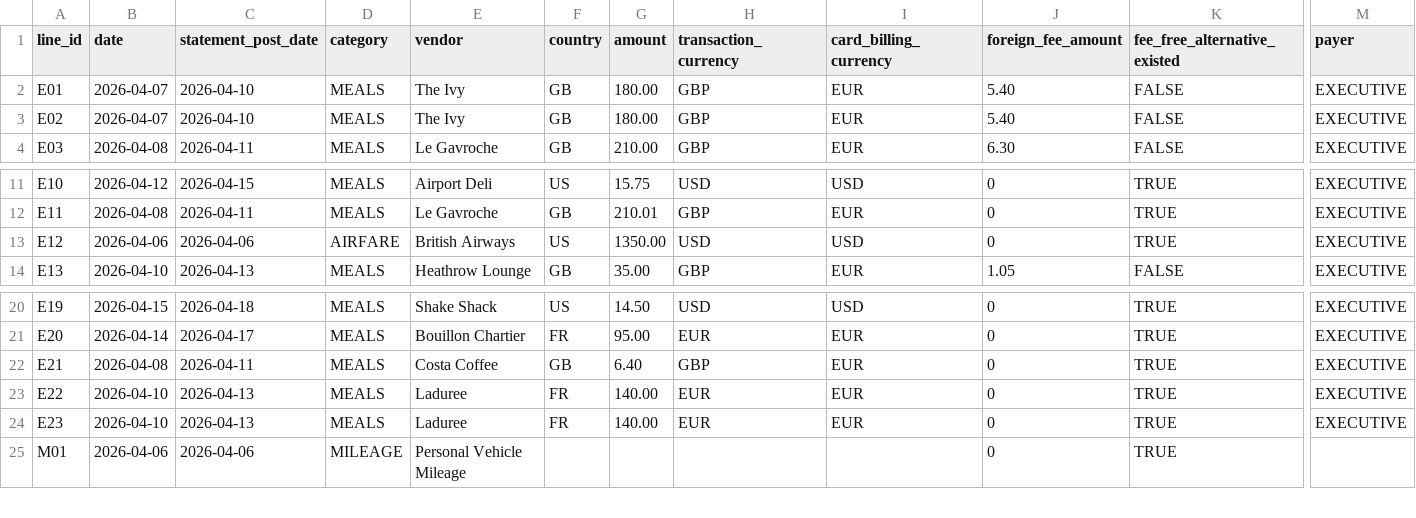
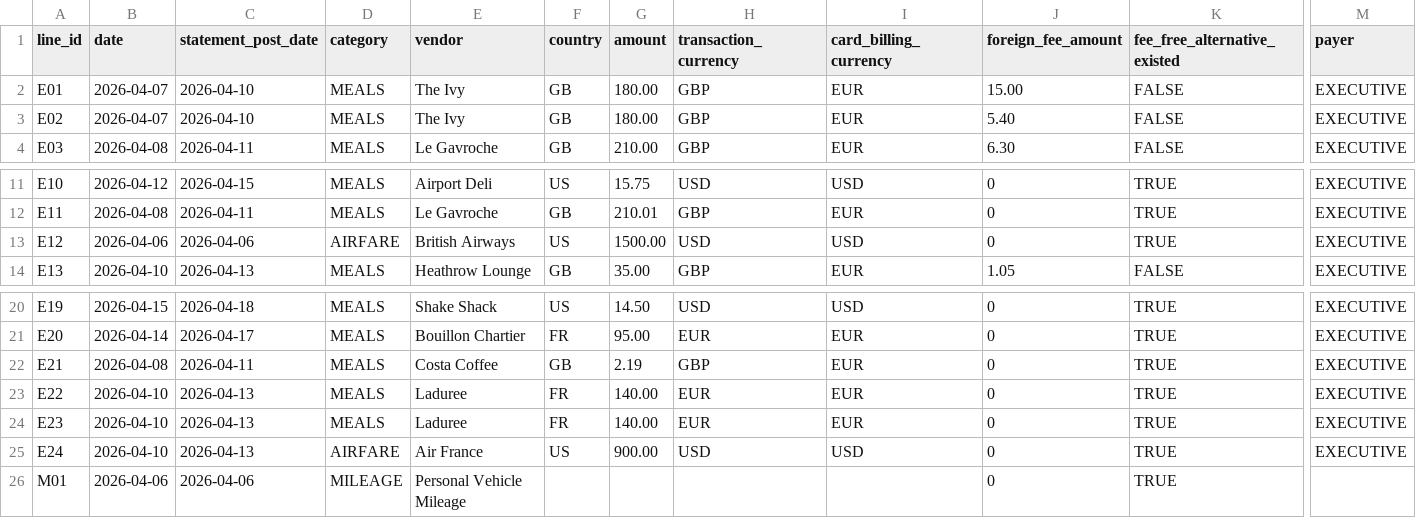
Before and after one commit to AdedayoMj/Project_H, a CSV file: dynamo-3c793cc-regulated-knowledge-work-and-business-operations/task/environment/input/expense_lines.csv, drawn as a sheet; only a part is shown, gaps mark what is left out; rows hold the shown columns only; the diff names each change by its address in the sheet, - before the commit and + after, or states it on an @@ line.

Commit message:
Strengthen T&E task held-out coverage against fee-cap and other mutations

```diff
--- a/dynamo-3c793cc-regulated-knowledge-work-and-business-operations/task/environment/input/expense_lines.csv
+++ b/dynamo-3c793cc-regulated-knowledge-work-and-business-operations/task/environment/input/expense_lines.csv
-J2 (foreign_fee_amount): 5.40
+J2 (foreign_fee_amount): 15.00
-G13 (amount): 1350.00
+G13 (amount): 1500.00
-G22 (amount): 6.40
+G22 (amount): 2.19
+row 25: E24 | 2026-04-10 | 2026-04-13 | AIRFARE | Air France | US | 900.00 | USD | USD | 0 | TRUE | EXECUTIVE
```
Also changed, not shown: 5 other files.
